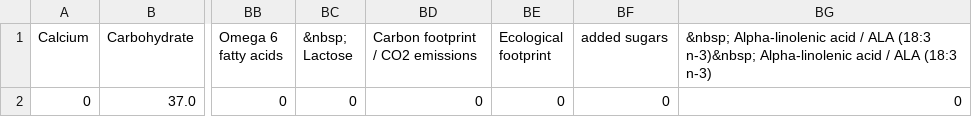
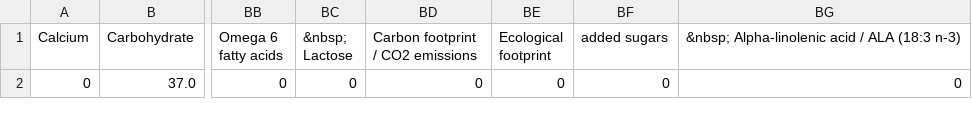
Before and after one commit to leonardramsey/Mach-III, a CSV file: mach3/Tesseract/output.csv, drawn as a sheet; only a part is shown, gaps mark what is left out; the diff names each change by its address in the sheet, - before the commit and + after, or states it on an @@ line.

```diff
--- a/mach3/Tesseract/output.csv
+++ b/mach3/Tesseract/output.csv
-BG1: …ALA (18:3 n-3)&nbsp; Alpha-linolenic acid / ALA (18:3 n-3)
+BG1: …ALA (18:3 n-3)
```
Also changed, not shown: 3 other files.
